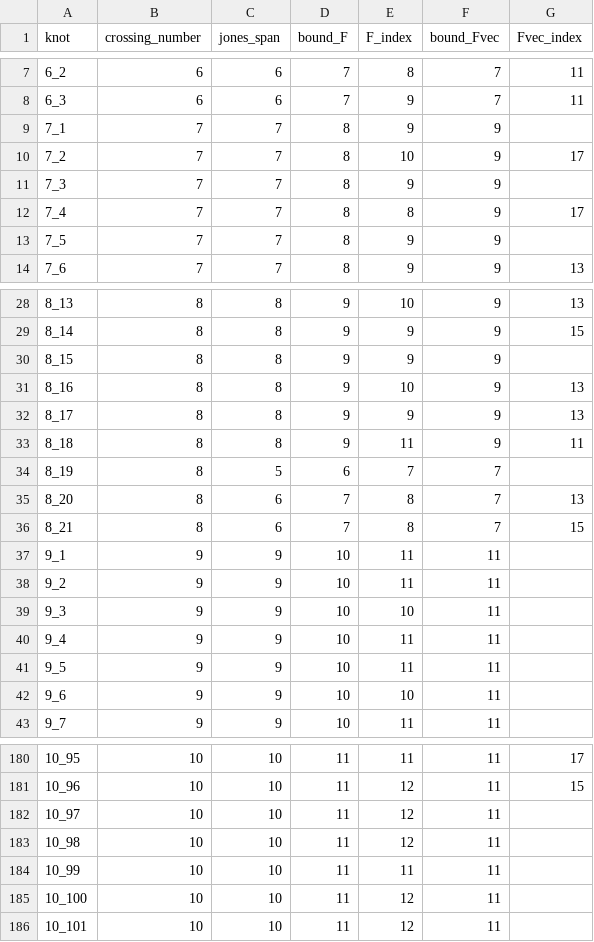
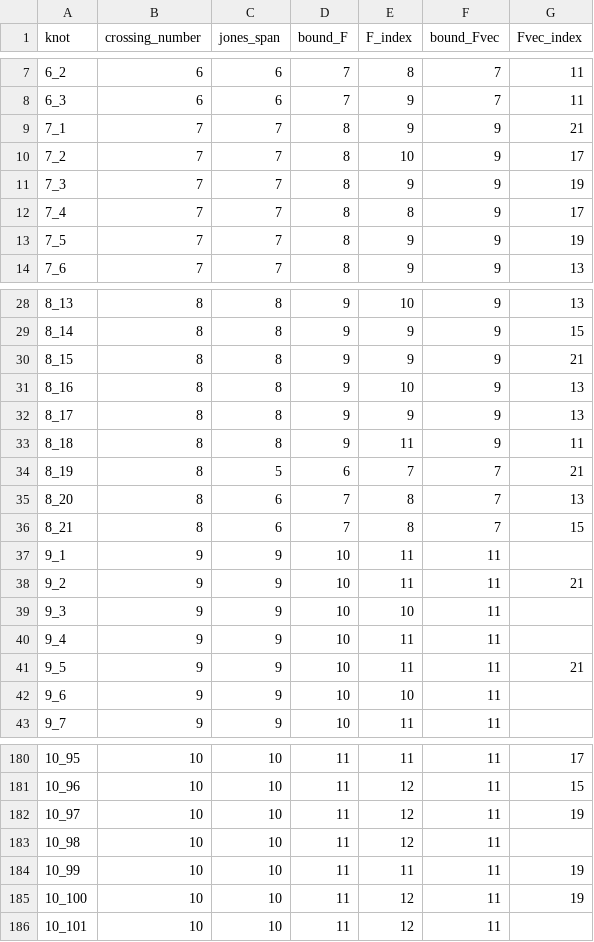
Before and after one commit to valerianoaiello/Thompson-knot-theory, a CSV file: results/jones_span_bound.csv, drawn as a sheet; only a part is shown, gaps mark what is left out; the diff covers the shown part only.

```diff
--- a/results/jones_span_bound.csv
+++ b/results/jones_span_bound.csv
@@ -8,7 +8,7 @@ knot,crossing_number,jones_span,bound_F,F_index,bound_Fvec,Fvec_index
 6_3,6,6,7,9,7,11
-7_1,7,7,8,9,9,
+7_1,7,7,8,9,9,21
 7_2,7,7,8,10,9,17
-7_3,7,7,8,9,9,
+7_3,7,7,8,9,9,19
 7_4,7,7,8,8,9,17
-7_5,7,7,8,9,9,
+7_5,7,7,8,9,9,19
 7_6,7,7,8,9,9,13
@@ -29,3 +29,3 @@ knot,crossing_number,jones_span,bound_F,F_index,bound_Fvec,Fvec_index
 8_14,8,8,9,9,9,15
-8_15,8,8,9,9,9,
+8_15,8,8,9,9,9,21
 8_16,8,8,9,10,9,13
@@ -33,3 +33,3 @@ knot,crossing_number,jones_span,bound_F,F_index,bound_Fvec,Fvec_index
 8_18,8,8,9,11,9,11
-8_19,8,5,6,7,7,
+8_19,8,5,6,7,7,21
 8_20,8,6,7,8,7,13
@@ -37,6 +37,6 @@ knot,crossing_number,jones_span,bound_F,F_index,bound_Fvec,Fvec_index
 9_1,9,9,10,11,11,
-9_2,9,9,10,11,11,
+9_2,9,9,10,11,11,21
 9_3,9,9,10,10,11,
 9_4,9,9,10,11,11,
-9_5,9,9,10,11,11,
+9_5,9,9,10,11,11,21
 9_6,9,9,10,10,11,
@@ -181,6 +181,6 @@ knot,crossing_number,jones_span,bound_F,F_index,bound_Fvec,Fvec_index
 10_96,10,10,11,12,11,15
-10_97,10,10,11,12,11,
+10_97,10,10,11,12,11,19
 10_98,10,10,11,12,11,
-10_99,10,10,11,11,11,
-10_100,10,10,11,12,11,
+10_99,10,10,11,11,11,19
+10_100,10,10,11,12,11,19
 10_101,10,10,11,12,11,
```
Also changed, not shown: 26 edited cells elsewhere in this file, 2 other files.
